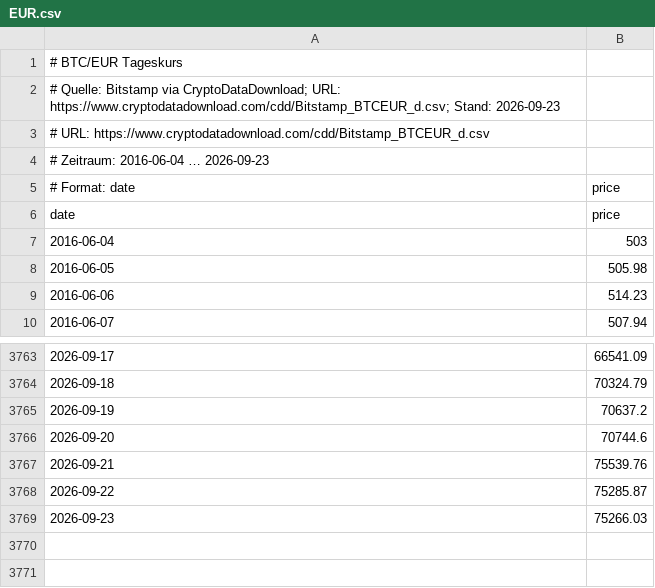
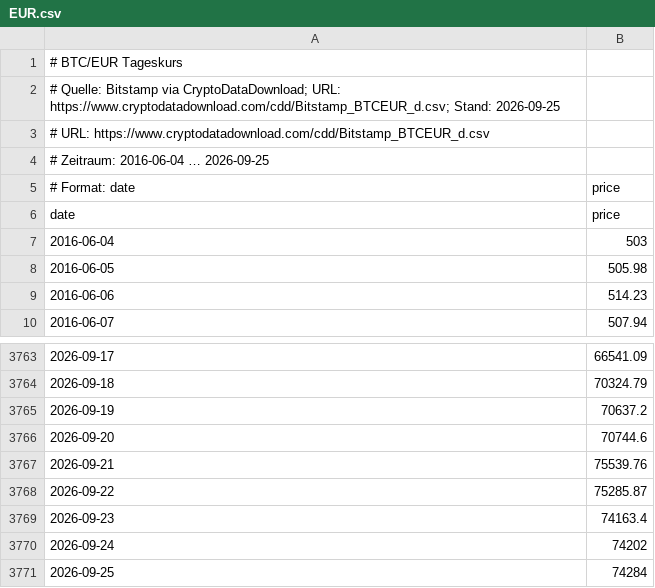
Before and after one commit to Juniormind1/SatSage, a CSV file: data/btc_price/EUR.csv, drawn as a sheet; only a part is shown, gaps mark what is left out.

```diff
--- a/data/btc_price/EUR.csv
+++ b/data/btc_price/EUR.csv
@@ -1,5 +1,5 @@
 # BTC/EUR Tageskurs
-# Quelle: Bitstamp via CryptoDataDownload; URL: https://www.cryptodatadownload.com/cdd/Bitstamp_BTCEUR_d.csv; Stand: 2026-09-23
+# Quelle: Bitstamp via CryptoDataDownload; URL: https://www.cryptodatadownload.com/cdd/Bitstamp_BTCEUR_d.csv; Stand: 2026-09-25
 # URL: https://www.cryptodatadownload.com/cdd/Bitstamp_BTCEUR_d.csv
-# Zeitraum: 2016-06-04 … 2026-09-23
+# Zeitraum: 2016-06-04 … 2026-09-25
 # Format: date,price
@@ -3768,2 +3768,4 @@ date,price
 2026-09-22,75285.87
-2026-09-23,75266.03
+2026-09-23,74163.4
+2026-09-24,74202
+2026-09-25,74284
```
Also changed, not shown: data/btc_price/USD.csv, 14 other files.
